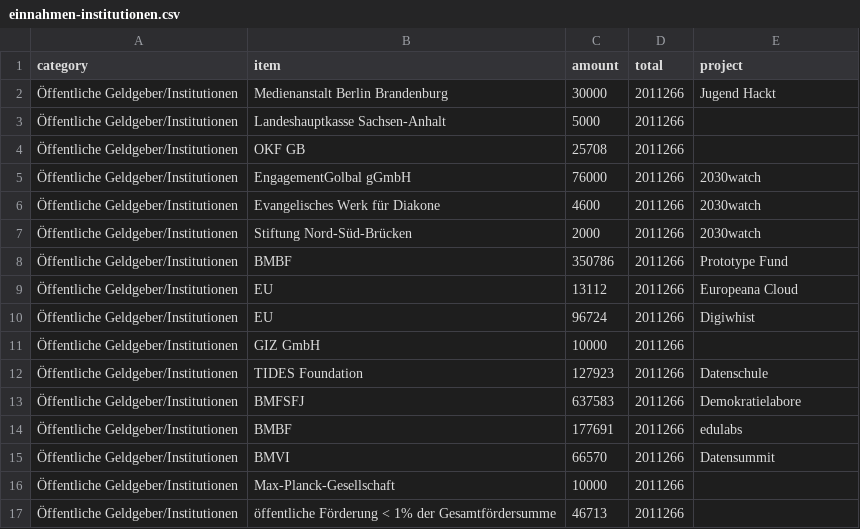
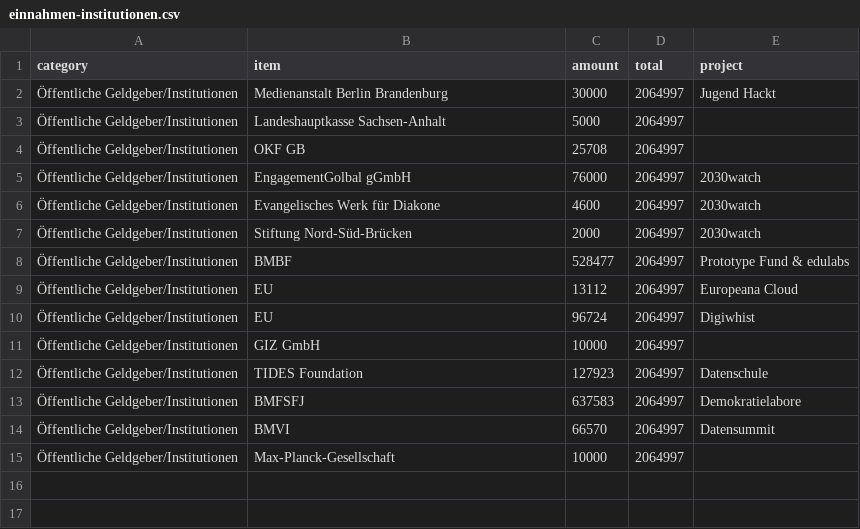
Before and after one commit to depate/okfn.de, a CSV file: okf/finanzierung/einnahmen-institutionen.csv, drawn as a sheet.

```diff
--- a/okf/finanzierung/einnahmen-institutionen.csv
+++ b/okf/finanzierung/einnahmen-institutionen.csv
@@ -1,17 +1,15 @@
 category,item,amount,total,project
-Öffentliche Geldgeber/Institutionen,Medienanstalt Berlin Brandenburg,30000,2011266,Jugend Hackt,
-Öffentliche Geldgeber/Institutionen,Landeshauptkasse Sachsen-Anhalt,5000,2011266,
-Öffentliche Geldgeber/Institutionen,OKF GB,25708,2011266,
-Öffentliche Geldgeber/Institutionen,EngagementGolbal gGmbH,76000,2011266,2030watch
-Öffentliche Geldgeber/Institutionen,Evangelisches Werk für Diakone,4600,2011266,2030watch
-Öffentliche Geldgeber/Institutionen,Stiftung Nord-Süd-Brücken,2000,2011266,2030watch
-Öffentliche Geldgeber/Institutionen,BMBF,350786,2011266, Prototype Fund
-Öffentliche Geldgeber/Institutionen,EU,13112,2011266,Europeana Cloud
-Öffentliche Geldgeber/Institutionen,EU,96724,2011266,Digiwhist
-Öffentliche Geldgeber/Institutionen,GIZ GmbH,10000,2011266,
-Öffentliche Geldgeber/Institutionen,TIDES Foundation,127923,2011266,Datenschule
-Öffentliche Geldgeber/Institutionen,BMFSFJ,637583,2011266,Demokratielabore
-Öffentliche Geldgeber/Institutionen,BMBF,177691,2011266,edulabs
-Öffentliche Geldgeber/Institutionen,BMVI,66570,2011266,Datensummit
-Öffentliche Geldgeber/Institutionen,Max-Planck-Gesellschaft,10000,2011266,
-Öffentliche Geldgeber/Institutionen,öffentliche Förderung < 1% der Gesamtfördersumme,46713,2011266,
+Öffentliche Geldgeber/Institutionen,Medienanstalt Berlin Brandenburg,30000,2064997,Jugend Hackt,
+Öffentliche Geldgeber/Institutionen,Landeshauptkasse Sachsen-Anhalt,5000,2064997,
+Öffentliche Geldgeber/Institutionen,OKF GB,25708,2064997,
+Öffentliche Geldgeber/Institutionen,EngagementGolbal gGmbH,76000,2064997,2030watch
+Öffentliche Geldgeber/Institutionen,Evangelisches Werk für Diakone,4600,2064997,2030watch
+Öffentliche Geldgeber/Institutionen,Stiftung Nord-Süd-Brücken,2000,2064997,2030watch
+Öffentliche Geldgeber/Institutionen,BMBF,528477,2064997, Prototype Fund & edulabs
+Öffentliche Geldgeber/Institutionen,EU,13112,2064997,Europeana Cloud
+Öffentliche Geldgeber/Institutionen,EU,96724,2064997,Digiwhist
+Öffentliche Geldgeber/Institutionen,GIZ GmbH,10000,2064997,
+Öffentliche Geldgeber/Institutionen,TIDES Foundation,127923,2064997,Datenschule
+Öffentliche Geldgeber/Institutionen,BMFSFJ,637583,2064997,Demokratielabore
+Öffentliche Geldgeber/Institutionen,BMVI,66570,2064997,Datensummit
+Öffentliche Geldgeber/Institutionen,Max-Planck-Gesellschaft,10000,2064997,
```
Also changed, not shown: okf/finanzierung/einnahmen-dienstleistungen.csv, okf/finanzierung/einnahmen-kategorien.csv, 14 other files.
